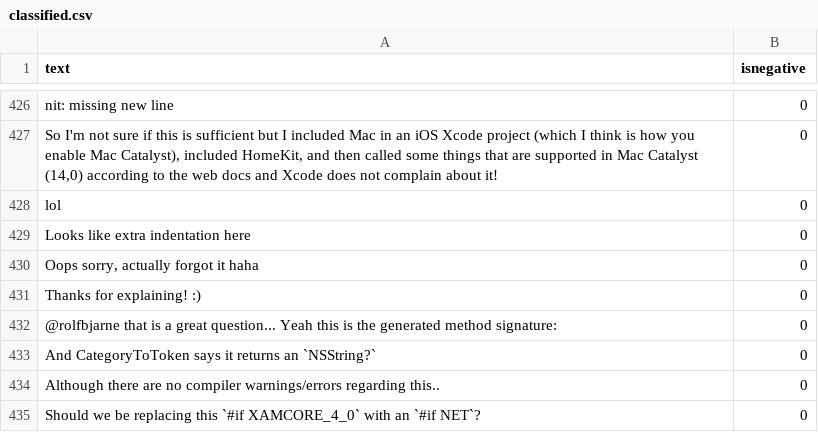
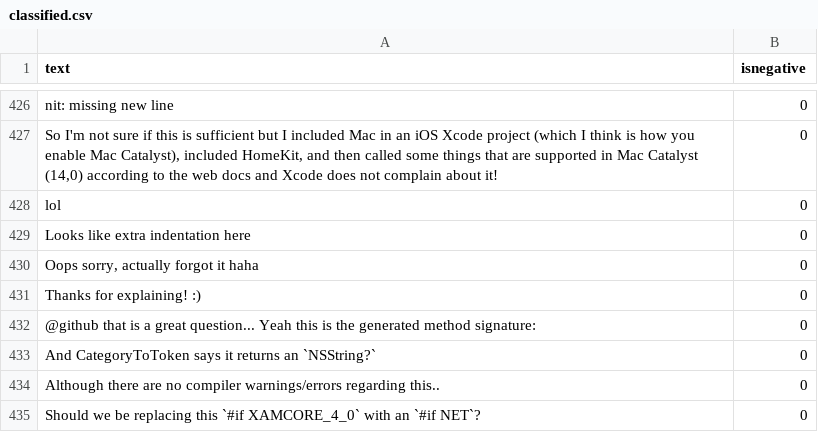
Before and after one commit to jonathanpeppers/inclusive-code-reviews-ml, a CSV file: comments/classified.csv, drawn as a sheet; only a part is shown, gaps mark what is left out; the diff covers the shown part only.

Commit message:
Replace "@(\w|-)+" with @github
The `Regex` I used would find any text with `@`, then letters, numbers, underscores. So it would stop at a space or other characters.

This worked for any text I saw in `classified.csv`. I'm not sure which characters are valid Github handles?

```diff
--- a/comments/classified.csv
+++ b/comments/classified.csv
@@ -431,3 +431,3 @@ Looks like extra indentation here,0
 Thanks for explaining! :),0
-@rolfbjarne that is a great question... Yeah this is the generated method signature:,0
+@github that is a great question... Yeah this is the generated method signature:,0
 And CategoryToToken says it returns an `NSString?`,0
```
Also changed, not shown: 24 edited cells elsewhere in this file, 4 other files.
